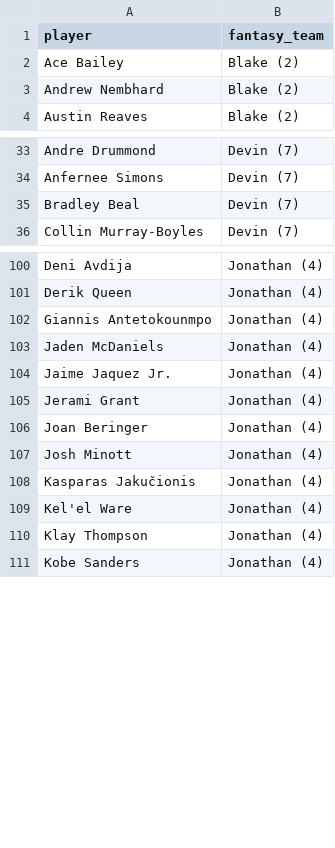
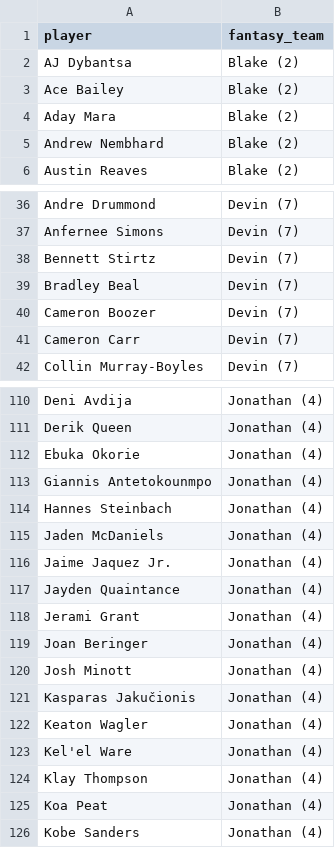
Before and after one commit to kyeill/dynasty, a CSV file: output/rosters_nba.csv, drawn as a sheet; only a part is shown, gaps mark what is left out; the diff covers the shown part only; the diff names each change by its address in the sheet, - before the commit and + after, or states it on an @@ line.

```diff
--- a/output/rosters_nba.csv
+++ b/output/rosters_nba.csv
+row 2: AJ Dybantsa | Blake (2)
+row 4: Aday Mara | Blake (2)
+row 38: Bennett Stirtz | Devin (7)
+row 40: Cameron Boozer | Devin (7)
+row 41: Cameron Carr | Devin (7)
+row 112: Ebuka Okorie | Jonathan (4)
+row 114: Hannes Steinbach | Jonathan (4)
+row 117: Jayden Quaintance | Jonathan (4)
+row 122: Keaton Wagler | Jonathan (4)
+row 125: Koa Peat | Jonathan (4)
```
Also changed, not shown: 20 added rows elsewhere in this file, lastgood/nfl_current.csv, lastgood/nfl_ktc.csv, 23 other files.
